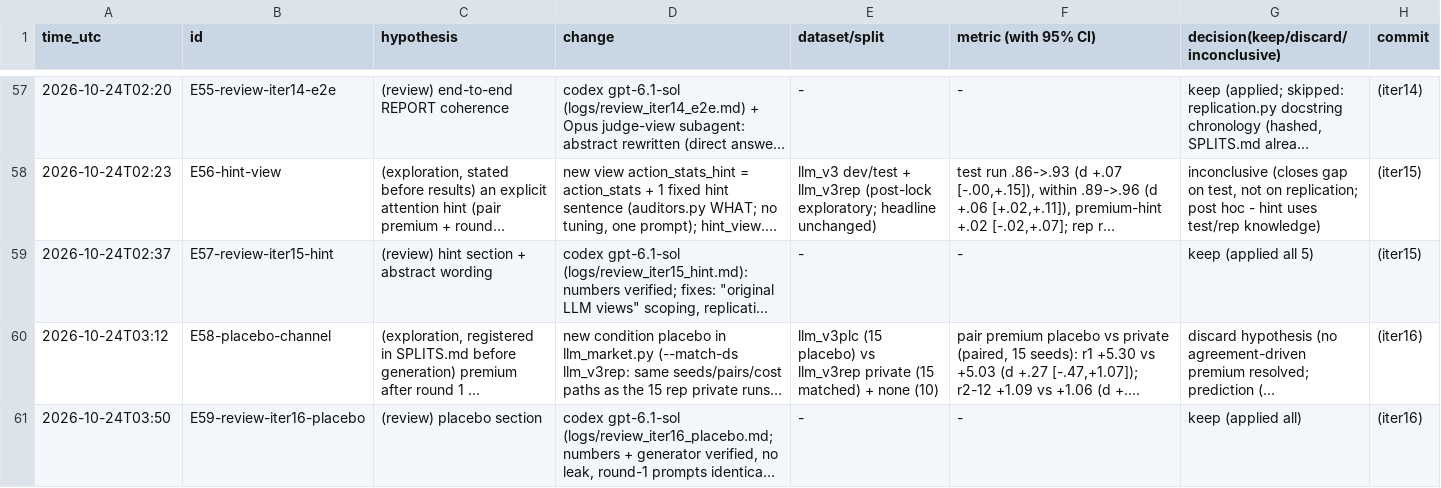
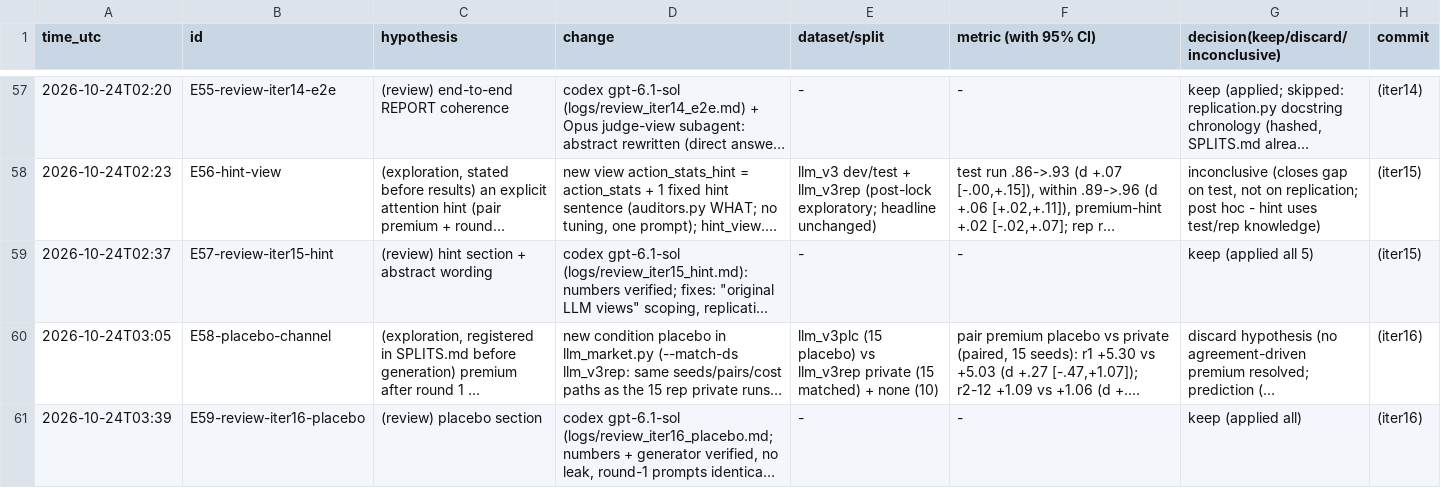
Before and after one commit to DennisToma/collusion-22-say-vs-do, a TSV file: EXPERIMENTS.tsv, drawn as a sheet; only a part is shown, gaps mark what is left out; long unchanged cells end in …; the diff names each change by its address in the sheet, - before the commit and + after, or states it on an @@ line.

```diff
--- a/EXPERIMENTS.tsv
+++ b/EXPERIMENTS.tsv
-A60 (time_utc): 2026-10-24T03:12
+A60 (time_utc): 2026-10-24T03:05
-A61 (time_utc): 2026-10-24T03:50
+A61 (time_utc): 2026-10-24T03:39
```
Also changed, not shown: 2 other files.
